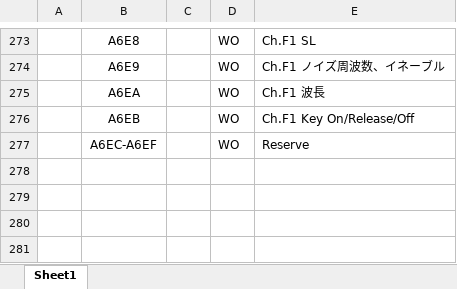
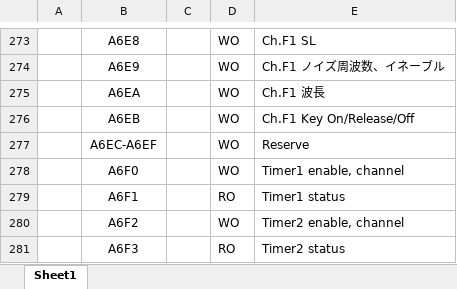
Before and after one commit to hra1129/wave_table_sound, an Excel workbook: doc/wts_register_map.xlsx, sheet Sheet1, drawn as a sheet; only a part is shown, gaps mark what is left out; values as stored, in another font and other column widths than the file's, no borders; the diff names each change by its address in the sheet, - before the commit and + after, or states it on an @@ line.

```diff
--- a/doc/wts_register_map.xlsx (sheet Sheet1)
+++ b/doc/wts_register_map.xlsx (sheet Sheet1)
+row 278:  | A6F0 |  | WO | Timer1 enable, channel
+row 279:  | A6F1 |  | RO | Timer1 status
+row 280:  | A6F2 |  | WO | Timer2 enable, channel
+row 281:  | A6F3 |  | RO | Timer2 status
```
Also changed, not shown: 3 other files.
